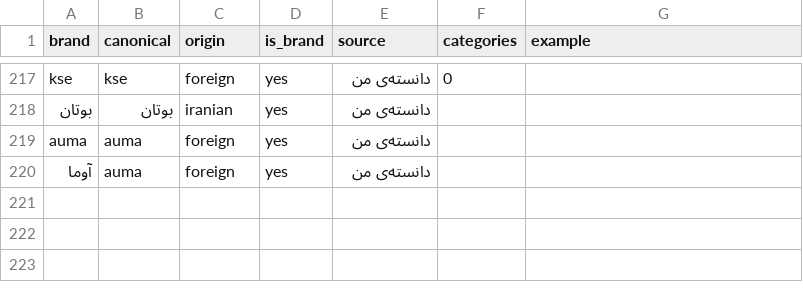
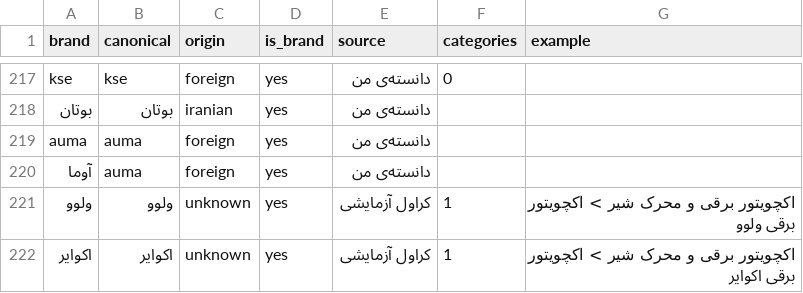
Before and after one commit to mohammadmahdidoosti/product-crawler, a CSV file: brands.csv, drawn as a sheet; only a part is shown, gaps mark what is left out.

```diff
--- a/brands.csv
+++ b/brands.csv
@@ -220 +220,3 @@ auma,auma,foreign,yes,دانسته‌ی من,,
 آوما,auma,foreign,yes,دانسته‌ی من,,
+ولوو,ولوو,unknown,yes,کراول آزمایشی,1,اکچویتور برقی و محرک شیر > اکچویتور برقی ولوو
+اکوایر,اکوایر,unknown,yes,کراول آزمایشی,1,اکچویتور برقی و محرک شیر > اکچویتور برقی اکوایر
```
Also changed, not shown: 10 other files.
